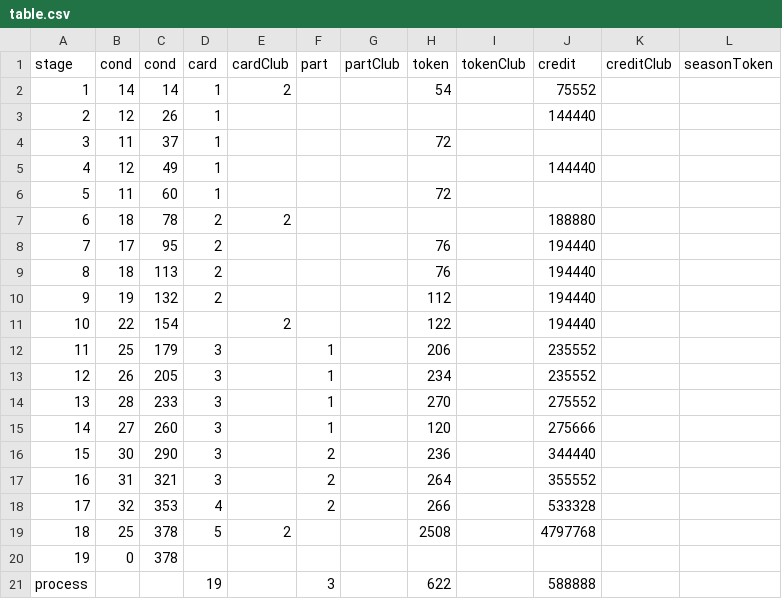
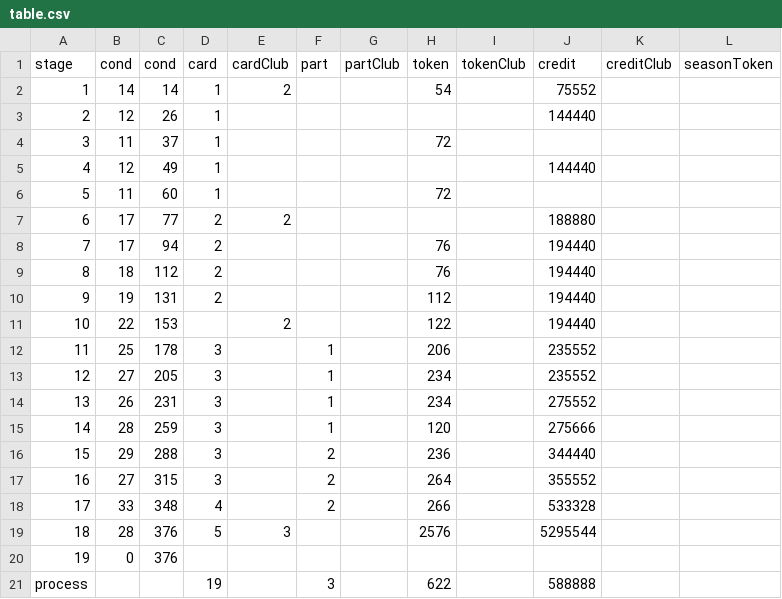
Before and after one commit to a9helper/Asphalt9-Special-Event-Data, a CSV file: table.csv, drawn as a sheet.

```diff
--- a/table.csv
+++ b/table.csv
@@ -6,16 +6,16 @@ stage,cond,cond,card,cardClub,part,partClub,token,tokenClub,credit,creditClub,se
 5,11,60,1,,,,72,,,,
-6,18,78,2,2,,,,,188880,,
-7,17,95,2,,,,76,,194440,,
-8,18,113,2,,,,76,,194440,,
-9,19,132,2,,,,112,,194440,,
-10,22,154,,2,,,122,,194440,,
-11,25,179,3,,1,,206,,235552,,
-12,26,205,3,,1,,234,,235552,,
-13,28,233,3,,1,,270,,275552,,
-14,27,260,3,,1,,120,,275666,,
-15,30,290,3,,2,,236,,344440,,
-16,31,321,3,,2,,264,,355552,,
-17,32,353,4,,2,,266,,533328,,
-18,25,378,5,2,,,2508,,4797768,,
-19,0,378,,,,,,,,,
+6,17,77,2,2,,,,,188880,,
+7,17,94,2,,,,76,,194440,,
+8,18,112,2,,,,76,,194440,,
+9,19,131,2,,,,112,,194440,,
+10,22,153,,2,,,122,,194440,,
+11,25,178,3,,1,,206,,235552,,
+12,27,205,3,,1,,234,,235552,,
+13,26,231,3,,1,,234,,275552,,
+14,28,259,3,,1,,120,,275666,,
+15,29,288,3,,2,,236,,344440,,
+16,27,315,3,,2,,264,,355552,,
+17,33,348,4,,2,,266,,533328,,
+18,28,376,5,3,,,2576,,5295544,,
+19,0,376,,,,,,,,,
 process,,,19,,3,,622,,588888,
```
Also changed, not shown: 3 other files.
